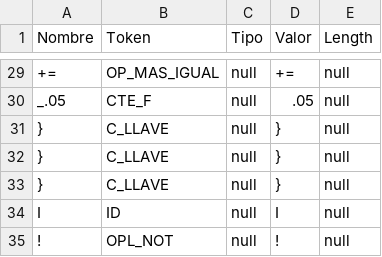
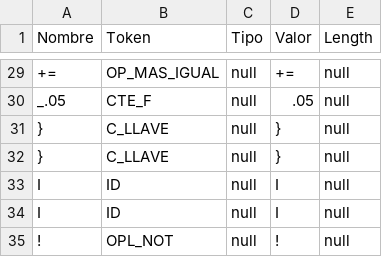
Before and after one commit to RenzRob/teo1_analizador_lexicografico, a CSV file: ts.csv, drawn as a sheet; only a part is shown, gaps mark what is left out; removed rows and columns are numbered as before the commit, all else as after; the diff names each change by its address in the sheet, - before the commit and + after, or states it on an @@ line.

```diff
--- a/ts.csv
+++ b/ts.csv
-row 33: } | C_LLAVE | null | } | null
+row 33: I | ID | null | I | null
```
Also changed, not shown: 7 other files.
